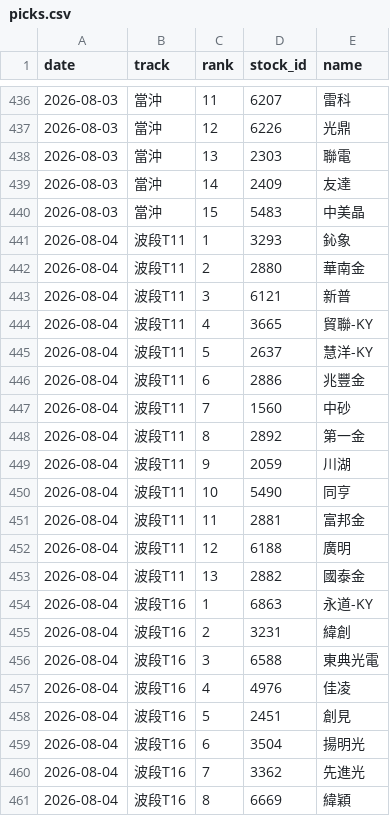
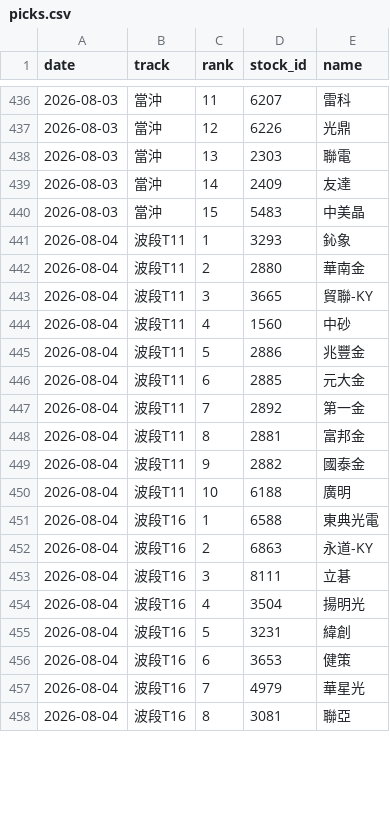
Before and after one commit to ZDYoyoyo/stock, a CSV file: data/history/picks.csv, drawn as a sheet; only a part is shown, gaps mark what is left out; the diff covers the shown part only.

Commit message:
chore(data): 累積盤後資料 2026-08-04

```diff
--- a/data/history/picks.csv
+++ b/data/history/picks.csv
@@ -442,20 +442,17 @@ date,track,rank,stock_id,name
 2026-08-04,波段T11,2,2880,華南金
-2026-08-04,波段T11,3,6121,新普
-2026-08-04,波段T11,4,3665,貿聯-KY
-2026-08-04,波段T11,5,2637,慧洋-KY
-2026-08-04,波段T11,6,2886,兆豐金
-2026-08-04,波段T11,7,1560,中砂
-2026-08-04,波段T11,8,2892,第一金
-2026-08-04,波段T11,9,2059,川湖
-2026-08-04,波段T11,10,5490,同亨
-2026-08-04,波段T11,11,2881,富邦金
-2026-08-04,波段T11,12,6188,廣明
-2026-08-04,波段T11,13,2882,國泰金
-2026-08-04,波段T16,1,6863,永道-KY
-2026-08-04,波段T16,2,3231,緯創
-2026-08-04,波段T16,3,6588,東典光電
-2026-08-04,波段T16,4,4976,佳凌
-2026-08-04,波段T16,5,2451,創見
-2026-08-04,波段T16,6,3504,揚明光
-2026-08-04,波段T16,7,3362,先進光
-2026-08-04,波段T16,8,6669,緯穎
+2026-08-04,波段T11,3,3665,貿聯-KY
+2026-08-04,波段T11,4,1560,中砂
+2026-08-04,波段T11,5,2886,兆豐金
+2026-08-04,波段T11,6,2885,元大金
+2026-08-04,波段T11,7,2892,第一金
+2026-08-04,波段T11,8,2881,富邦金
+2026-08-04,波段T11,9,2882,國泰金
+2026-08-04,波段T11,10,6188,廣明
+2026-08-04,波段T16,1,6588,東典光電
+2026-08-04,波段T16,2,6863,永道-KY
+2026-08-04,波段T16,3,8111,立碁
+2026-08-04,波段T16,4,3504,揚明光
+2026-08-04,波段T16,5,3231,緯創
+2026-08-04,波段T16,6,3653,健策
+2026-08-04,波段T16,7,4979,華星光
+2026-08-04,波段T16,8,3081,聯亞
```
Also changed, not shown: 36 edited cells elsewhere in this file, 2 other files.
